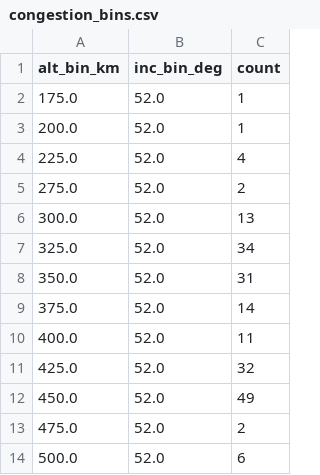
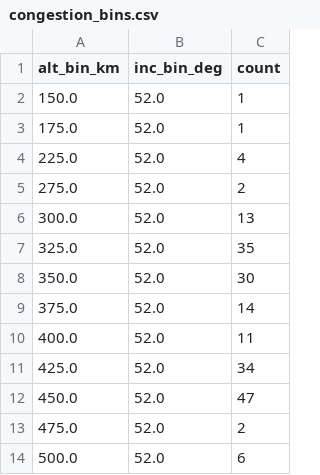
Before and after one commit to kartik703/space_app, a CSV file: data/congestion_bins.csv, drawn as a sheet.

```diff
--- a/data/congestion_bins.csv
+++ b/data/congestion_bins.csv
@@ -1,4 +1,4 @@
 alt_bin_km,inc_bin_deg,count
+150.0,52.0,1
 175.0,52.0,1
-200.0,52.0,1
 225.0,52.0,4
@@ -6,8 +6,8 @@ alt_bin_km,inc_bin_deg,count
 300.0,52.0,13
-325.0,52.0,34
-350.0,52.0,31
+325.0,52.0,35
+350.0,52.0,30
 375.0,52.0,14
 400.0,52.0,11
-425.0,52.0,32
-450.0,52.0,49
+425.0,52.0,34
+450.0,52.0,47
 475.0,52.0,2
```
Also changed, not shown: data/kp_latest.csv, data/tle_altinc.csv, 1 other file.
